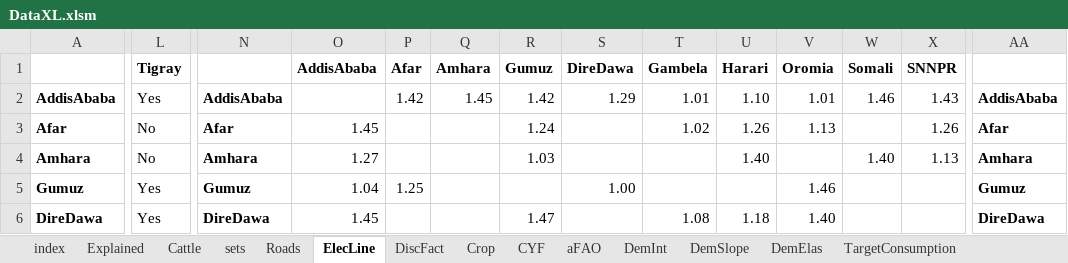
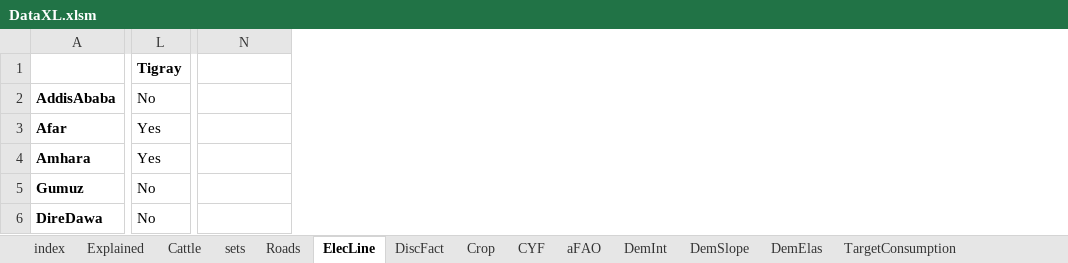
Before and after one commit to ssriram1992/Food, an Excel workbook: NewModel/Data/DataXL.xlsm, sheet ElecLine, drawn as a sheet; only a part is shown, gaps mark what is left out; values as stored, in another font and other column widths than the file's, no borders; conditional formats not drawn; removed rows and columns are numbered as before the commit, all else as after; the diff covers the shown part only; the diff names each change by its address in the sheet, - before the commit and + after, or states it on an @@ line.

```diff
--- a/NewModel/Data/DataXL.xlsm (sheet ElecLine)
+++ b/NewModel/Data/DataXL.xlsm (sheet ElecLine)
-column N, rows 2-6: AddisAbaba | Afar | Amhara | Gumuz | DireDawa
-column O, rows 1-6: AddisAbaba |  | 1.45 | 1.27 | 1.04 | 1.45
-column P, rows 1-5: Afar | 1.42 |  |  | 1.25
-column Q, rows 1-2: Amhara | 1.45
-column R, rows 1-6: Gumuz | 1.42 | 1.24 | 1.03 |  | 1.47
-column S, rows 1-5: DireDawa | 1.29 |  |  | 1.00
-column T, rows 1-6: Gambela | 1.01 | 1.02 |  |  | 1.08
-column U, rows 1-6: Harari | 1.10 | 1.26 | 1.40 |  | 1.18
-column V, rows 1-6: Oromia | 1.01 | 1.13 |  | 1.46 | 1.40
-column W, rows 1-4: Somali | 1.46 |  | 1.40
-column X, rows 1-4: SNNPR | 1.43 | 1.26 | 1.13
-L2: Yes
+L2: No
-N2: AddisAbaba
+N2: (empty)
-L3:L4: No
+L3:L4: Yes
-N3: Afar
+N3: (empty)
-N4: Amhara
+N4: (empty)
-L5:L6: Yes
+L5:L6: No
-N5: Gumuz
+N5: (empty)
-N6: DireDawa
+N6: (empty)
```
Also changed, not shown: 17 added rows, 53 removed rows, 3 moved rows, 13 removed columns, 80 edited cells and cell formats elsewhere in this sheet, sheet DemInt, sheet DemSlope, sheet Target Price, sheet Cattle, sheet Roads, sheet Elec, 3 more sheets, formulas that keep their value, hidden cells, 1 other file.
